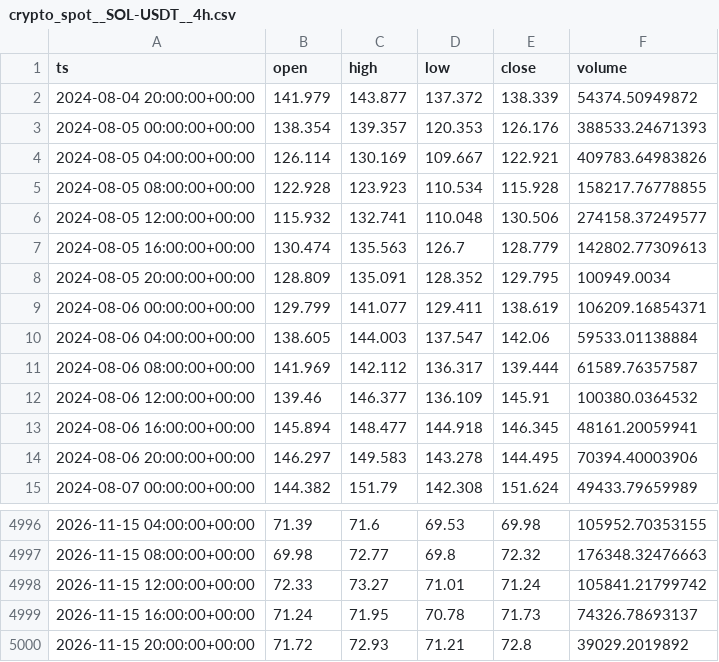
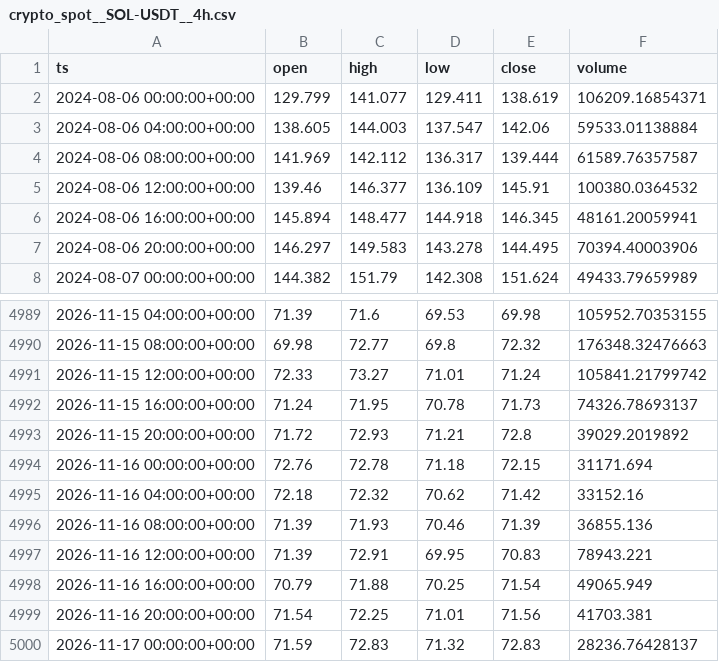
Before and after one commit to eskodok/quant-engine, a CSV file: data/crypto_spot__SOL-USDT__4h.csv, drawn as a sheet; only a part is shown, gaps mark what is left out; removed rows and columns are numbered as before the commit, all else as after; the diff names each change by its address in the sheet, - before the commit and + after, or states it on an @@ line.

Commit message:
data+scan 2026-11-17 05:05 UTC

```diff
--- a/data/crypto_spot__SOL-USDT__4h.csv
+++ b/data/crypto_spot__SOL-USDT__4h.csv
-row 2: 2024-08-04 20:00:00+00:00 | 141.979 | 143.877 | 137.372 | 138.339 | 54374.50949872
-row 3: 2024-08-05 00:00:00+00:00 | 138.354 | 139.357 | 120.353 | 126.176 | 388533.24671393
-row 4: 2024-08-05 04:00:00+00:00 | 126.114 | 130.169 | 109.667 | 122.921 | 409783.64983826
-row 5: 2024-08-05 08:00:00+00:00 | 122.928 | 123.923 | 110.534 | 115.928 | 158217.76778855
-row 6: 2024-08-05 12:00:00+00:00 | 115.932 | 132.741 | 110.048 | 130.506 | 274158.37249577
-row 7: 2024-08-05 16:00:00+00:00 | 130.474 | 135.563 | 126.7 | 128.779 | 142802.77309613
-row 8: 2024-08-05 20:00:00+00:00 | 128.809 | 135.091 | 128.352 | 129.795 | 100949.0034
+row 4994: 2026-11-16 00:00:00+00:00 | 72.76 | 72.78 | 71.18 | 72.15 | 31171.694
+row 4995: 2026-11-16 04:00:00+00:00 | 72.18 | 72.32 | 70.62 | 71.42 | 33152.16
+row 4996: 2026-11-16 08:00:00+00:00 | 71.39 | 71.93 | 70.46 | 71.39 | 36855.136
+row 4997: 2026-11-16 12:00:00+00:00 | 71.39 | 72.91 | 69.95 | 70.83 | 78943.221
+row 4998: 2026-11-16 16:00:00+00:00 | 70.79 | 71.88 | 70.25 | 71.54 | 49065.949
+row 4999: 2026-11-16 20:00:00+00:00 | 71.54 | 72.25 | 71.01 | 71.56 | 41703.381
+row 5000: 2026-11-17 00:00:00+00:00 | 71.59 | 72.83 | 71.32 | 72.83 | 28236.76428137
```
Also changed, not shown: data/crypto_spot__BNB-USDT__1d.csv, data/crypto_spot__BTC-USDT__1d.csv, 47 other files.
